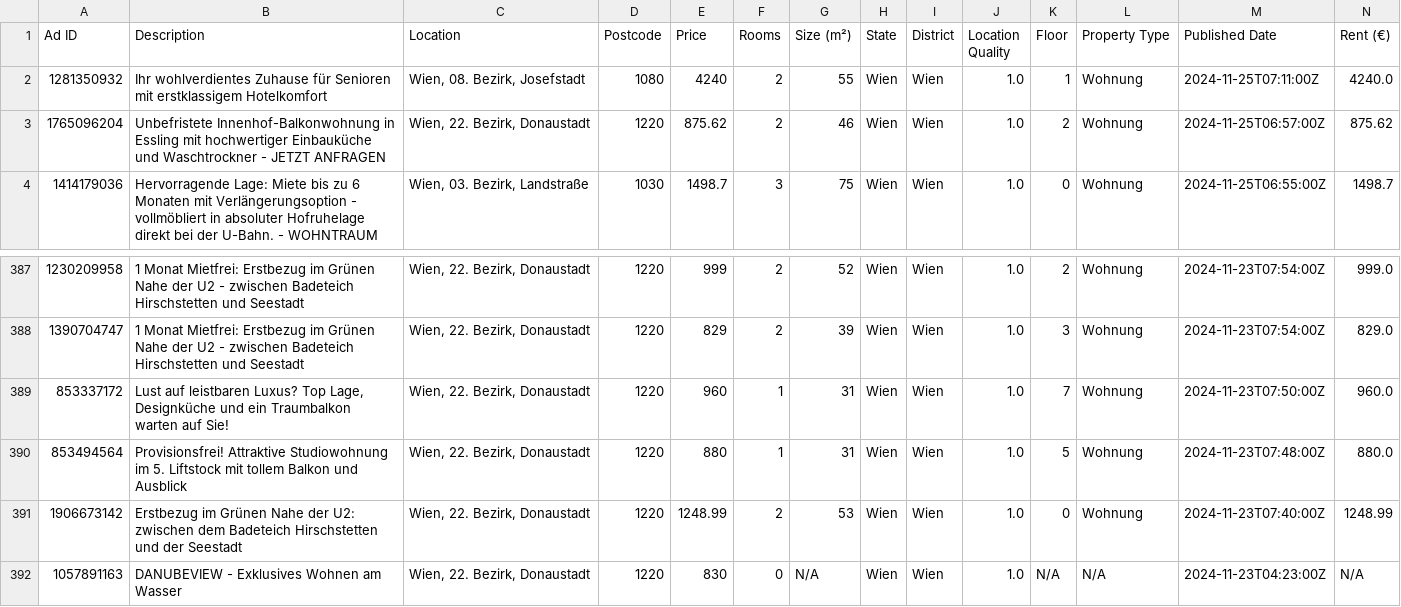
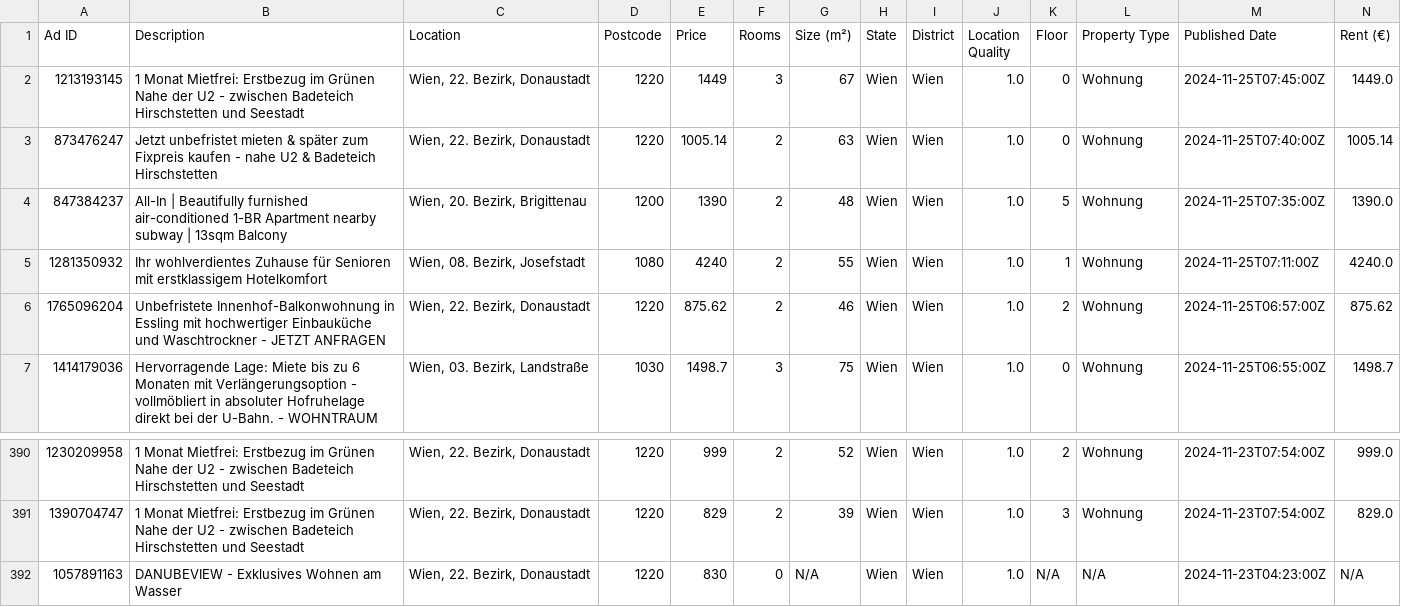
Before and after one commit to nireven/N-renting-in-vienna, a CSV file: listings/rental_data.csv, drawn as a sheet; only a part is shown, gaps mark what is left out; removed rows and columns are numbered as before the commit, all else as after; rows hold the shown columns only; the diff names each change by its address in the sheet, - before the commit and + after, or states it on an @@ line.

```diff
--- a/listings/rental_data.csv
+++ b/listings/rental_data.csv
+row 2: 1213193145 | 1 Monat Mietfrei: Erstbezug im Grünen Nahe der U2 - zwischen Badeteich Hirschstetten und Seestadt | Wien, 22. Bezirk, Donaustadt | 1220 | 1449 | 3 | 67 | Wien | Wien | 1.0 | 0 | Wohnung | 2024-11-25T07:45:00Z | 1449.0
+row 3: 873476247 | Jetzt unbefristet mieten & später zum Fixpreis kaufen - nahe U2 & Badeteich Hirschstetten | Wien, 22. Bezirk, Donaustadt | 1220 | 1005.14 | 2 | 63 | Wien | Wien | 1.0 | 0 | Wohnung | 2024-11-25T07:40:00Z | 1005.14
+row 4: 847384237 | All-In | Beautifully furnished air-conditioned 1-BR Apartment nearby subway | 13sqm Balcony | Wien, 20. Bezirk, Brigittenau | 1200 | 1390 | 2 | 48 | Wien | Wien | 1.0 | 5 | Wohnung | 2024-11-25T07:35:00Z | 1390.0
-row 389: 853337172 | Lust auf leistbaren Luxus? Top Lage, Designküche und ein Traumbalkon warten auf Sie! | Wien, 22. Bezirk, Donaustadt | 1220 | 960 | 1 | 31 | Wien | Wien | 1.0 | 7 | Wohnung | 2024-11-23T07:50:00Z | 960.0
-row 390: 853494564 | Provisionsfrei! Attraktive Studiowohnung im 5. Liftstock mit tollem Balkon und Ausblick | Wien, 22. Bezirk, Donaustadt | 1220 | 880 | 1 | 31 | Wien | Wien | 1.0 | 5 | Wohnung | 2024-11-23T07:48:00Z | 880.0
-row 391: 1906673142 | Erstbezug im Grünen Nahe der U2: zwischen dem Badeteich Hirschstetten und der Seestadt | Wien, 22. Bezirk, Donaustadt | 1220 | 1248.99 | 2 | 53 | Wien | Wien | 1.0 | 0 | Wohnung | 2024-11-23T07:40:00Z | 1248.99
```
